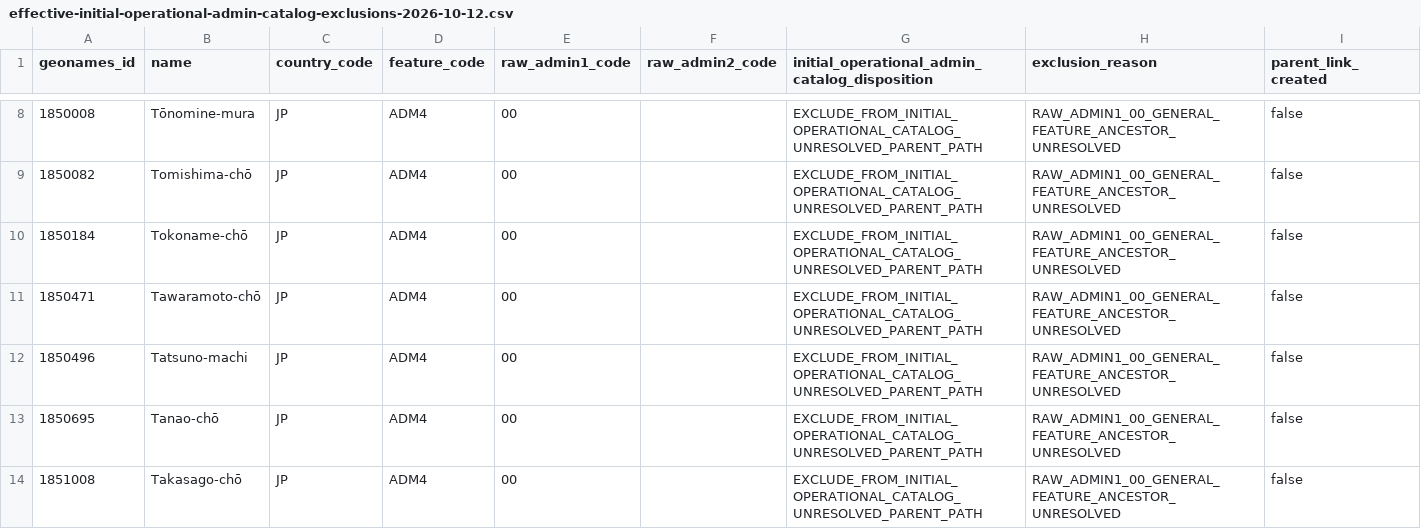
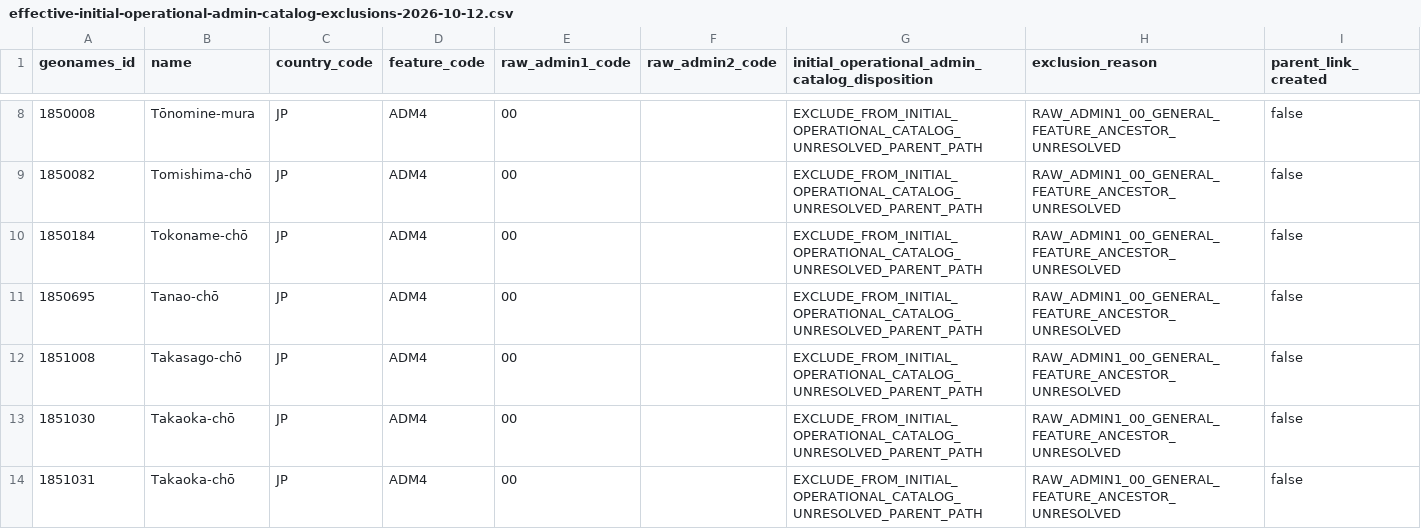
Before and after one commit to job-grid/job-grid, a CSV file: docs/geonames-sample-validation/results/crosswalk-reconciliation-20261010/effective-initial-operational-admin-catalog-exclusions-2026-10-12.csv, drawn as a sheet; only a part is shown, gaps mark what is left out; the shorter side is filled out with more unchanged rows; the diff names each change by its address in the sheet, - before the commit and + after, or states it on an @@ line.

Commit message:
fix(geography): validate two current Japan parent paths

```diff
--- a/docs/geonames-sample-validation/results/crosswalk-reconciliation-20261010/effective-initial-operational-admin-catalog-exclusions-2026-10-12.csv
+++ b/docs/geonames-sample-validation/results/crosswalk-reconciliation-20261010/effective-initial-operational-admin-catalog-exclusions-2026-10-12.csv
-row 11: 1850471 | Tawaramoto-chō | JP | ADM4 | 00 |  | EXCLUDE_FROM_INITIAL_OPERATIONAL_CATALOG_UNRESOLVED_PARENT_PATH | RAW_ADMIN1_00_GENERAL_FEATURE_ANCESTOR_UNRESOLVED | false
-row 12: 1850496 | Tatsuno-machi | JP | ADM4 | 00 |  | EXCLUDE_FROM_INITIAL_OPERATIONAL_CATALOG_UNRESOLVED_PARENT_PATH | RAW_ADMIN1_00_GENERAL_FEATURE_ANCESTOR_UNRESOLVED | false
```
Also changed, not shown: 8 other files.
